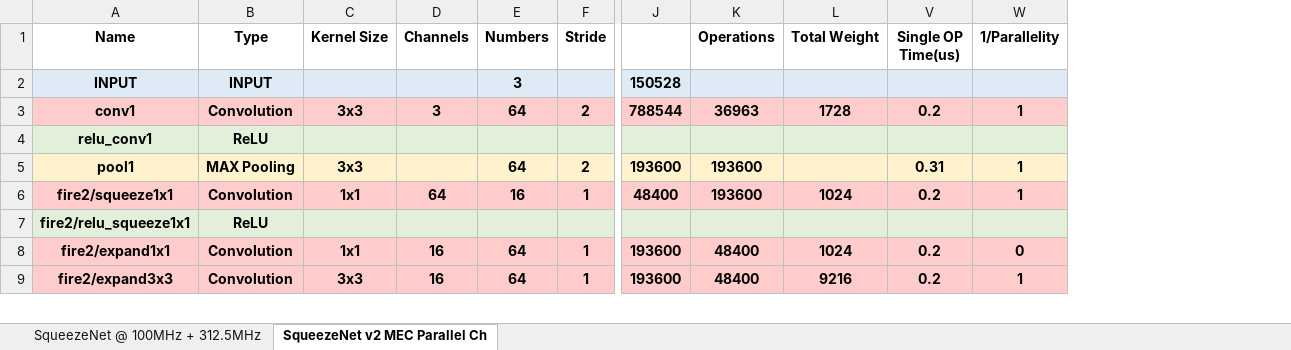
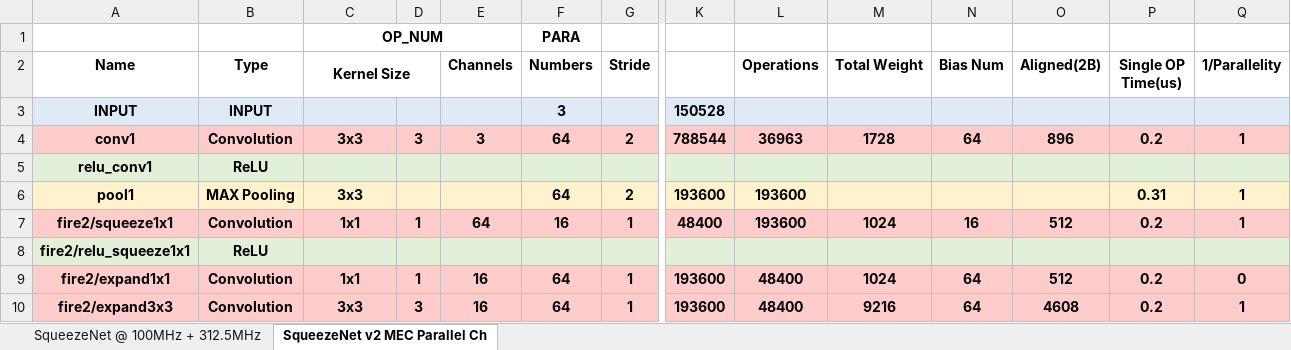
Before and after one commit to isuckatdrifting/FusionAccel, an Excel workbook: docs/Squeezenet.xlsx, sheet SqueezeNet v2 MEC Parallel Ch, drawn as a sheet; only a part is shown, gaps mark what is left out; values as stored, in another font and other column widths than the file's, no borders; addresses are those after the commit; rows hold the shown columns only; the diff names each change by its address in the sheet, - before the commit and + after, or states it on an @@ line.

Commit message:
Finish dma random access

```diff
--- a/docs/Squeezenet.xlsx (sheet SqueezeNet v2 MEC Parallel Ch)
+++ b/docs/Squeezenet.xlsx (sheet SqueezeNet v2 MEC Parallel Ch)
+column D, rows 4-10: 3 |  |  | 1 |  | 1 | 3
@@ column N (Bias Num) unhidden, rows 4-10: 64 |  |  | 16 |  | 64 | 64 @@
@@ column O (Aligned(2B)) unhidden, rows 4-10: 896 |  |  | 512 |  | 512 | 4608 @@
+row 1:  |  | OP_NUM |  |  | PARA
+C2:D2 merged
```
Also changed, not shown: formulas that keep their value, hidden cells, 3 other files.
